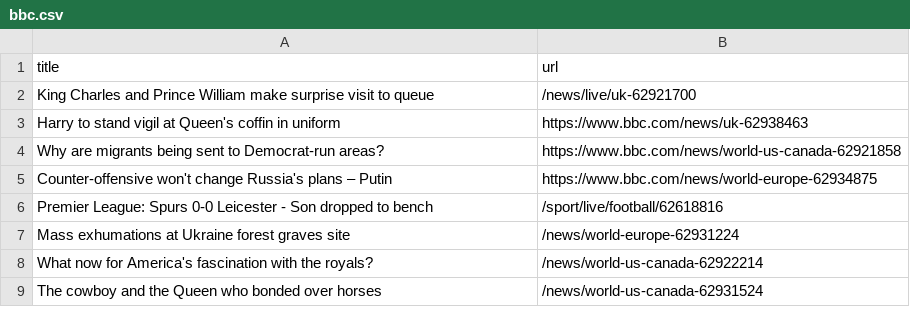
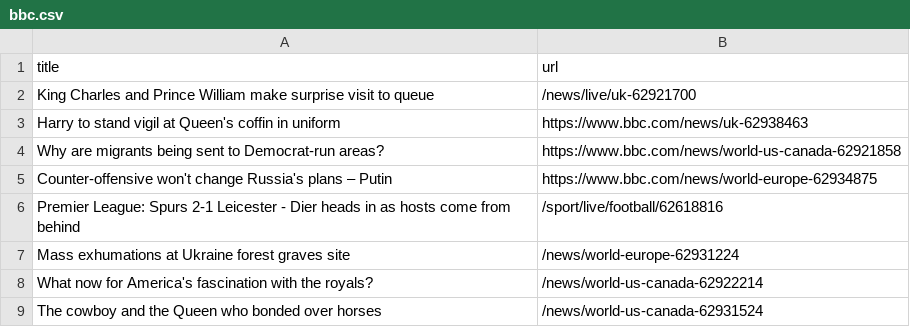
Before and after one commit to terril68/automatic-scraper, a CSV file: bbc.csv, drawn as a sheet; only a part is shown.

```diff
--- a/bbc.csv
+++ b/bbc.csv
@@ -5,3 +5,3 @@ Why are migrants being sent to Democrat-run areas?,https://www.bbc.com/news/worl
 Counter-offensive won't change Russia's plans – Putin,https://www.bbc.com/news/world-europe-62934875
-Premier League: Spurs 0-0 Leicester - Son dropped to bench,/sport/live/football/62618816
+Premier League: Spurs 2-1 Leicester - Dier heads in as hosts come from behind,/sport/live/football/62618816
 Mass exhumations at Ukraine forest graves site,/news/world-europe-62931224
```
